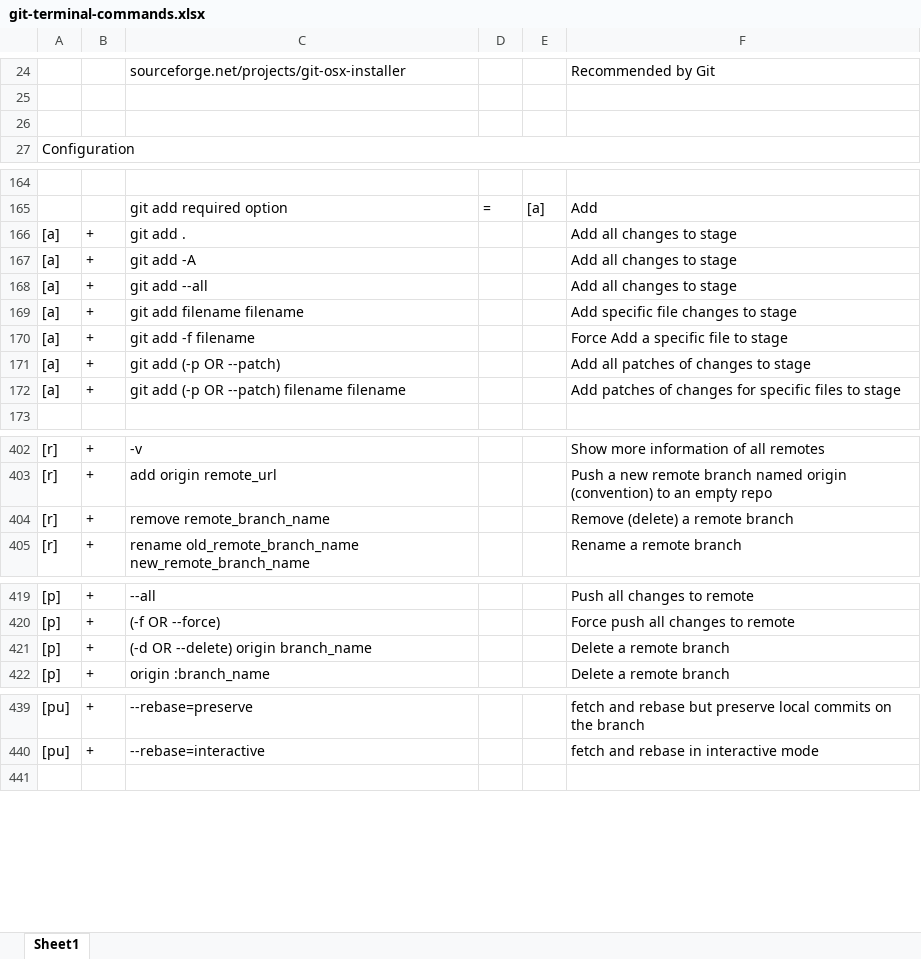
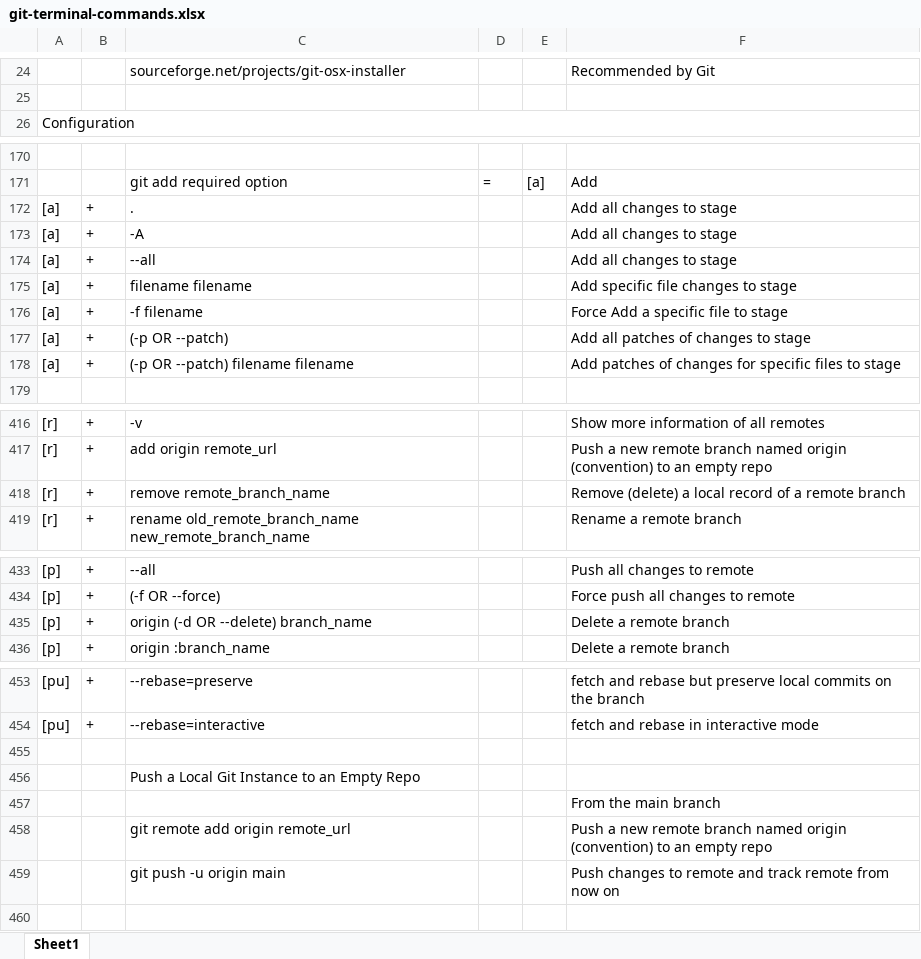
Before and after one commit to BigSteveLittle/git-keyboard-shortcuts, an Excel workbook: git-terminal-commands.xlsx, sheet Sheet1, drawn as a sheet; only a part is shown, gaps mark what is left out; values as stored, in another font and other column widths than the file's, no cell formats; removed rows and columns are numbered as before the commit, all else as after; the diff covers the shown part only; the diff names each change by its address in the sheet, - before the commit and + after, or states it on an @@ line.

```diff
--- a/git-terminal-commands.xlsx (sheet Sheet1)
+++ b/git-terminal-commands.xlsx (sheet Sheet1)
-row 26: (empty)
-C172: git add .
+C172: .
-C173: git add -A
+C173: -A
-C174: git add --all
+C174: --all
-C175: git add filename filename
+C175: filename filename
-C176: git add -f filename
+C176: -f filename
-C177: git add (-p OR --patch)
+C177: (-p OR --patch)
-C178: git add (-p OR --patch) filename filename
+C178: (-p OR --patch) filename filename
-F418: Remove (delete) a remote branch
+F418: Remove (delete) a local record of a remote branch
-C435: (-d OR --delete) origin branch_name
+C435: origin (-d OR --delete) branch_name
+row 455: (empty)
+row 456:  |  | Push a Local Git Instance to an Empty Repo
+row 457:  |  |  |  |  | From the main branch
+row 458:  |  | git remote add origin remote_url |  |  | Push a new remote branch named origin (convention) to an empty repo
+row 459:  |  | git push -u origin main |  |  | Push changes to remote and track remote from now on
```
Also changed, not shown: 18 added rows and 4 removed rows elsewhere in this sheet, cell formats, 1 other file.
